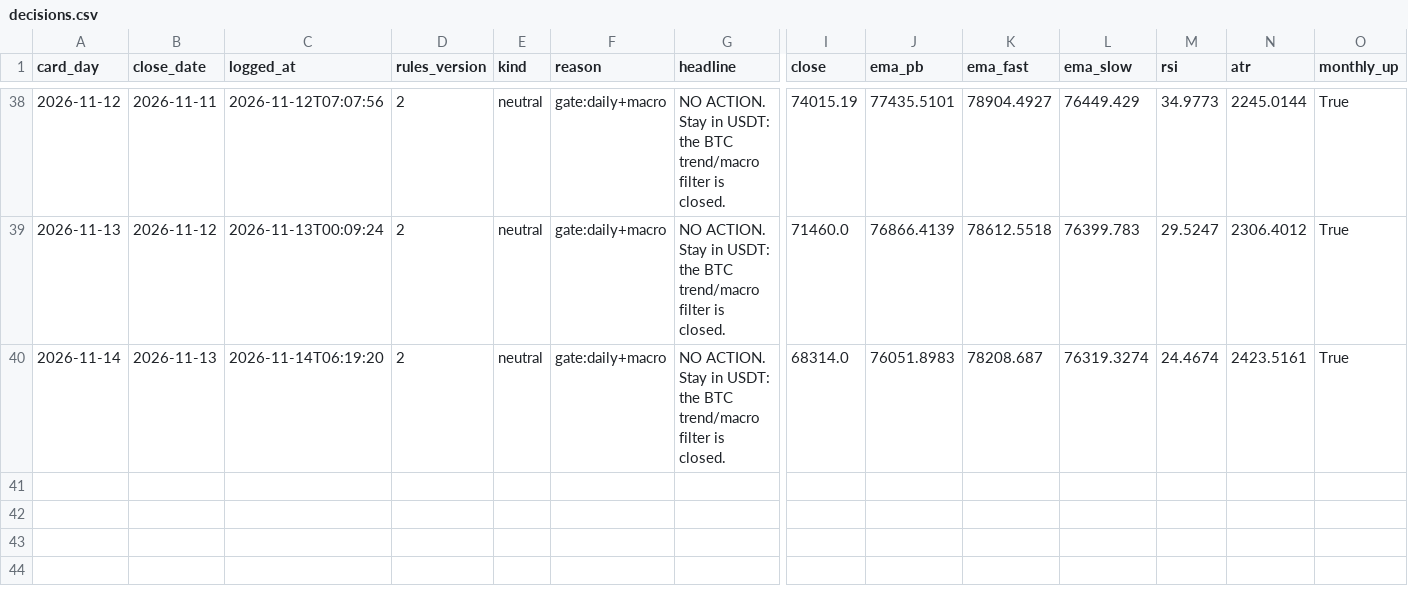
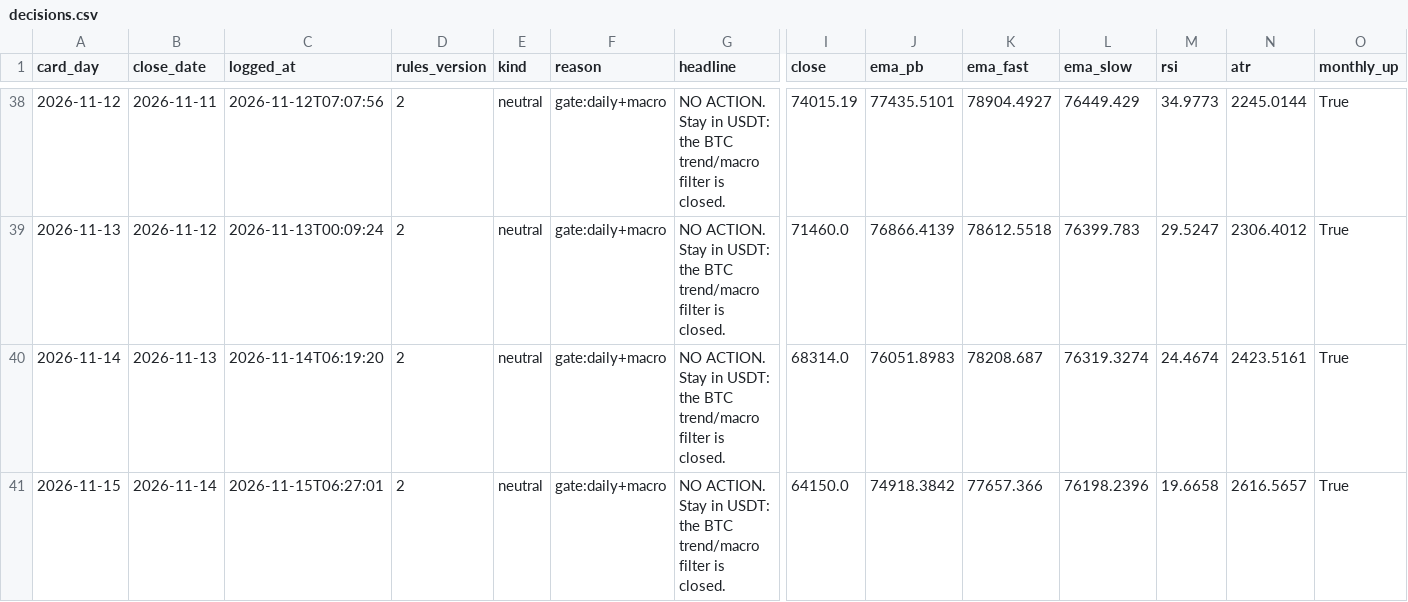
Before and after one commit to raiyan22/spot-trd, a CSV file: journal/decisions.csv, drawn as a sheet; only a part is shown, gaps mark what is left out; rows hold the shown columns only; the diff names each change by its address in the sheet, - before the commit and + after, or states it on an @@ line.

```diff
--- a/journal/decisions.csv
+++ b/journal/decisions.csv
+row 41: 2026-11-15 | 2026-11-14 | 2026-11-15T06:27:01 | 2 | neutral | gate:daily+macro | NO ACTION. Stay in USDT: the BTC trend/macro filter is closed. | 64150.0 | 74918.3842 | 77657.366 | 76198.2396 | 19.6658 | 2616.5657 | True
```
